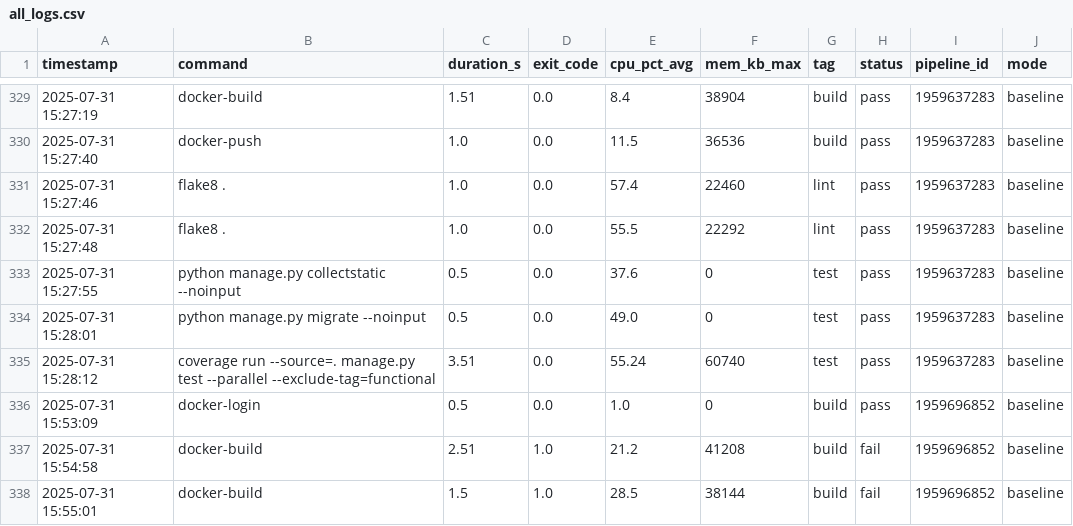
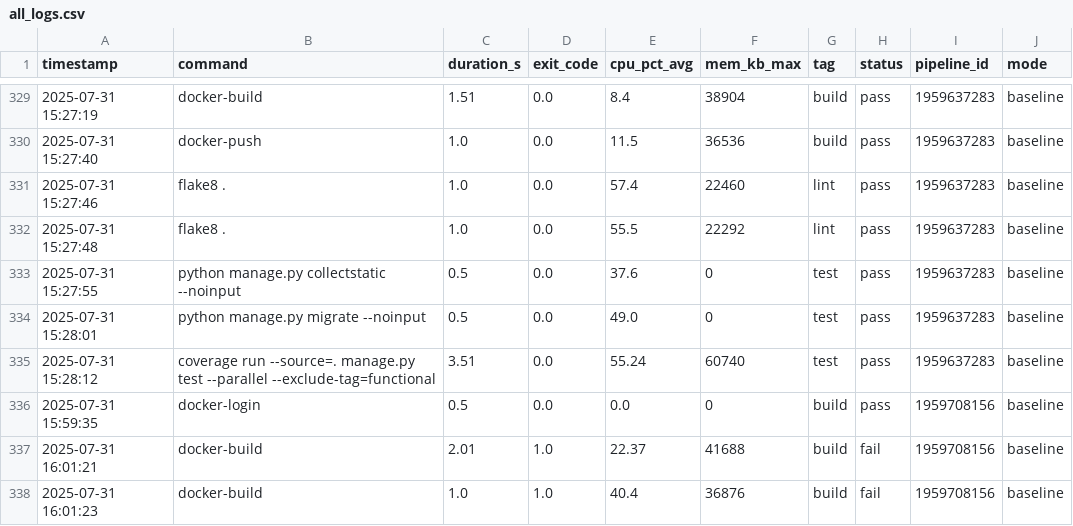
Before and after one commit to VanessaKingsleyHerts/BidShopping, a CSV file: data/all_logs.csv, drawn as a sheet; only a part is shown, gaps mark what is left out.

Commit message:
ci: update merged CI log dataset (2025-07-31 16:02:59 UTC) [skip ci]

```diff
--- a/data/all_logs.csv
+++ b/data/all_logs.csv
@@ -335,4 +335,4 @@ timestamp,command,duration_s,exit_code,cpu_pct_avg,mem_kb_max,tag,status,pipelin
 2025-07-31 15:28:12,coverage run --source=. manage.py test --parallel --exclude-tag=functional,3.51,0.0,55.24,60740,test,pass,1959637283,baseline
-2025-07-31 15:53:09,docker-login,0.5,0.0,1.0,0,build,pass,1959696852,baseline
-2025-07-31 15:54:58,docker-build,2.51,1.0,21.2,41208,build,fail,1959696852,baseline
-2025-07-31 15:55:01,docker-build,1.5,1.0,28.5,38144,build,fail,1959696852,baseline
+2025-07-31 15:59:35,docker-login,0.5,0.0,0.0,0,build,pass,1959708156,baseline
+2025-07-31 16:01:21,docker-build,2.01,1.0,22.37,41688,build,fail,1959708156,baseline
+2025-07-31 16:01:23,docker-build,1.0,1.0,40.4,36876,build,fail,1959708156,baseline
```
